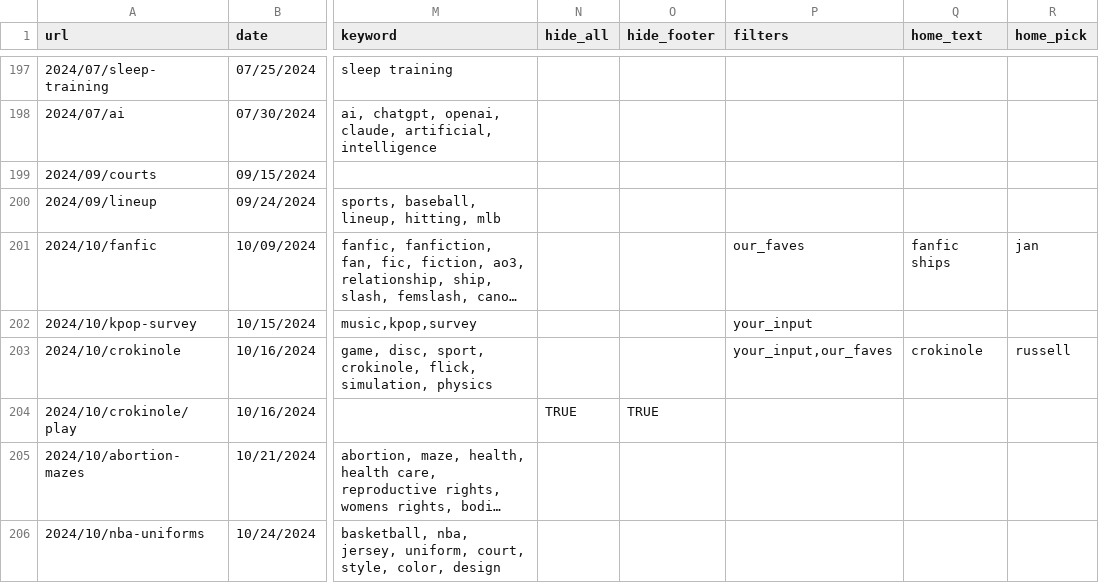
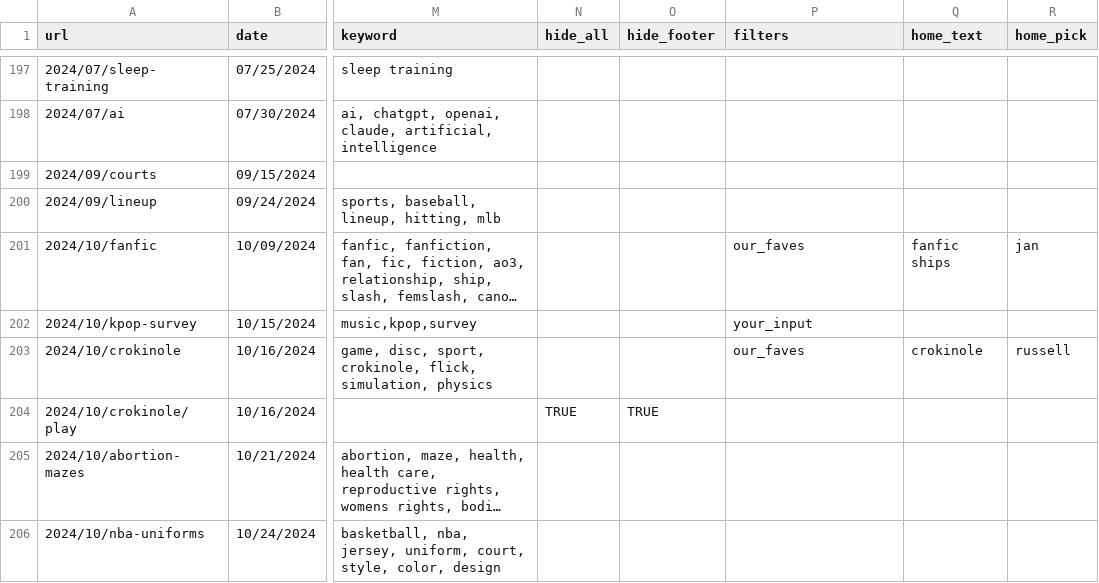
Before and after one commit to the-pudding/website, a CSV file: src/data/stories.csv, drawn as a sheet; only a part is shown, gaps mark what is left out; long unchanged cells end in …; the diff covers the shown part only; the diff names each change by its address in the sheet, - before the commit and + after, or states it on an @@ line.

```diff
--- a/src/data/stories.csv
+++ b/src/data/stories.csv
-P203 (filters): your_input,our_faves
+P203 (filters): our_faves
```
Also changed, not shown: 5 edited cells elsewhere in this file, 1 other file.
